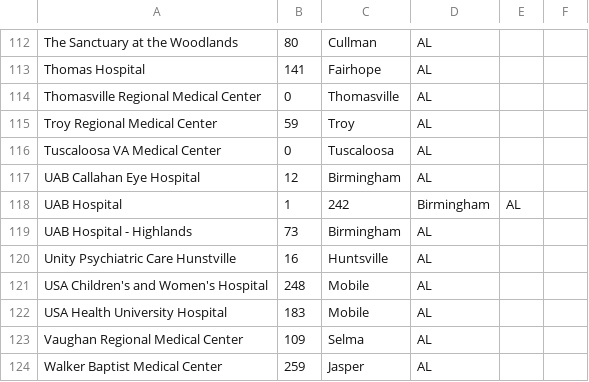
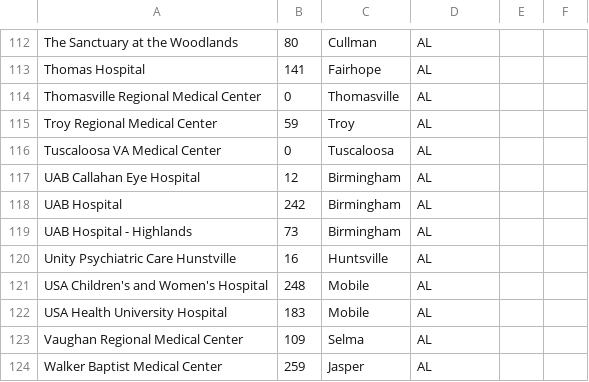
Before and after one commit to mgcresswell/ProductInnovation, a CSV file: hospitals.csv, drawn as a sheet; only a part is shown, gaps mark what is left out.

Commit message:
Add files via upload

```diff
--- a/hospitals.csv
+++ b/hospitals.csv
@@ -117,3 +117,3 @@ Tuscaloosa VA Medical Center,0,Tuscaloosa,AL
 UAB Callahan Eye Hospital,12,Birmingham,AL
-UAB Hospital,1,242,Birmingham,AL
+UAB Hospital,242,Birmingham,AL
 UAB Hospital - Highlands,73,Birmingham,AL
```
